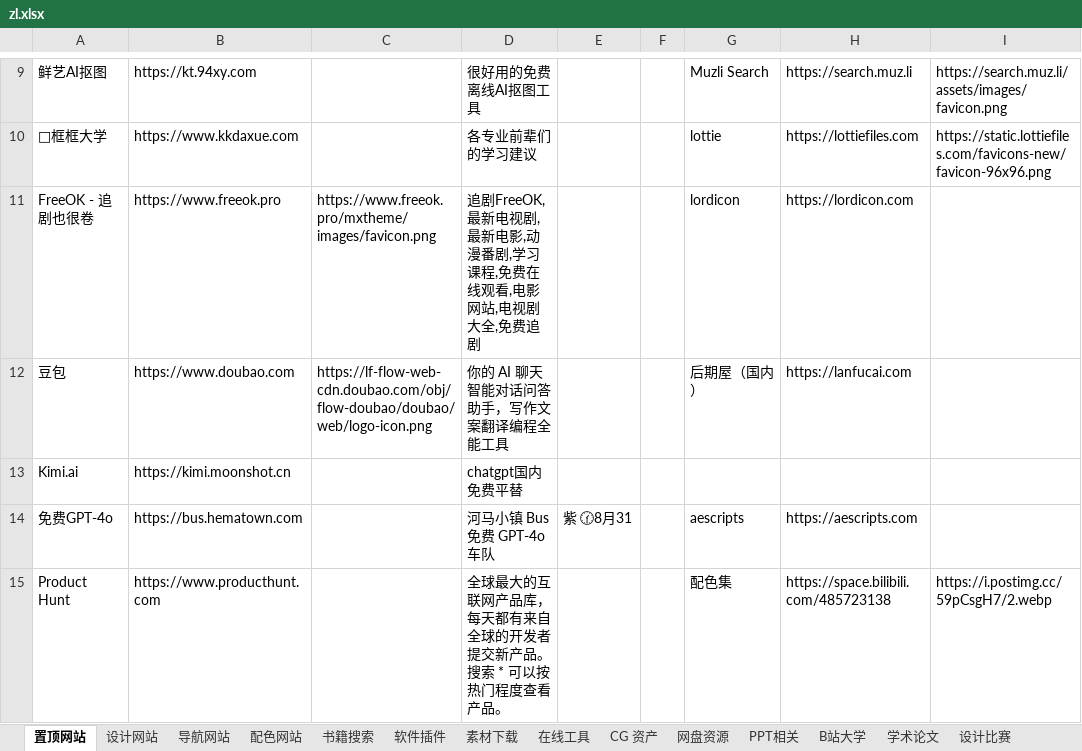
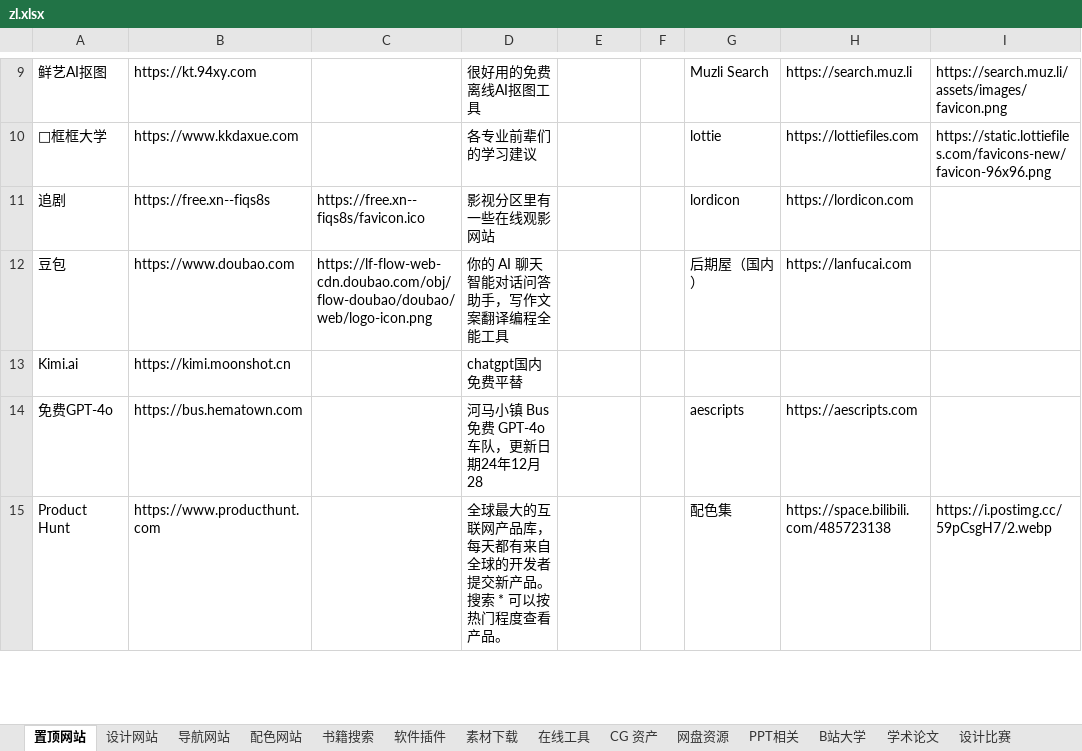
Before and after one commit to xiaolongmr/xiaolongmr.github.io, an Excel workbook: zl.xlsx, sheet 置顶网站, drawn as a sheet; only a part is shown, gaps mark what is left out; values as stored, in another font and other column widths than the file's, no borders; the diff covers the shown part only; the diff names each change by its address in the sheet, - before the commit and + after, or states it on an @@ line.

```diff
--- a/zl.xlsx (sheet 置顶网站)
+++ b/zl.xlsx (sheet 置顶网站)
-A11: FreeOK - 追剧也很卷
+A11: 追剧
-B11: https://www.freeok.pro
+B11: https://free.xn--fiqs8s
-C11: https://www.freeok.pro/mxtheme/images/favicon.png
+C11: https://free.xn--fiqs8s/favicon.ico
-D11: 追剧FreeOK,最新电视剧,最新电影,动漫番剧,学习课程,免费在线观看,电影网站,电视剧大全,免费追剧
+D11: 影视分区里有一些在线观影网站
-D14: 河马小镇 Bus 免费 GPT-4o 车队
+D14: 河马小镇 Bus 免费 GPT-4o 车队，更新日期24年12月28
-E14: 紫 🕜8月31
+E14: (empty)
```
Also changed, not shown: 5 edited cells elsewhere in this sheet, sheet 在线工具, sheet 导航网站, sheet 休闲娱乐, sheet 软件插件, sheet 友情链接, sheet 设计网站, 2 more sheets.
